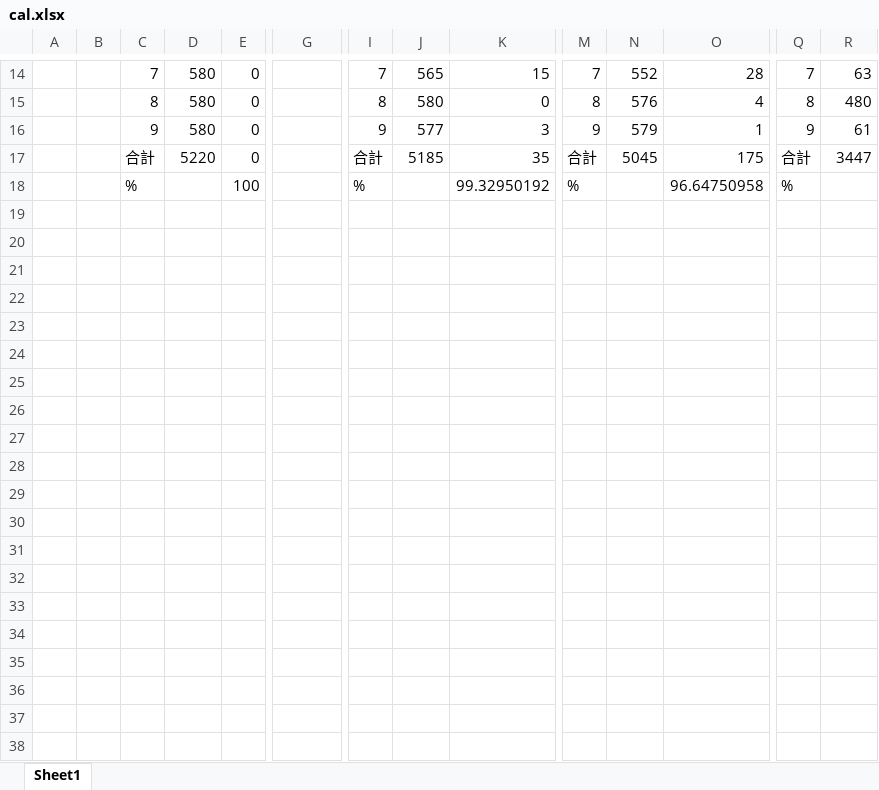
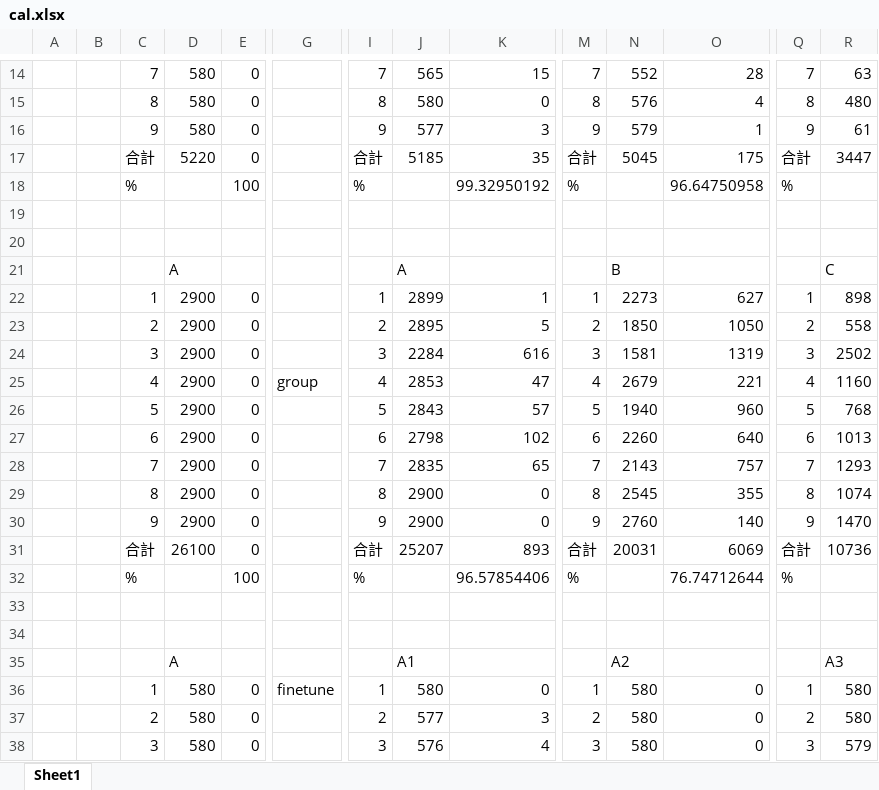
Before and after one commit to shibu0428/mre3, an Excel workbook: cal.xlsx, sheet Sheet1, drawn as a sheet; only a part is shown, gaps mark what is left out; values as stored, in another font and other column widths than the file's, no borders; rows hold the shown columns only; the diff covers the shown part only; the diff names each change by its address in the sheet, - before the commit and + after, or states it on an @@ line.

Commit message:
cal

```diff
--- a/cal.xlsx (sheet Sheet1)
+++ b/cal.xlsx (sheet Sheet1)
+row 19: (empty)
+row 20: (empty)
+row 21:  |  |  | A |  |  |  | A |  |  | B |  |  | C
+row 22:  |  | 1 | 2900 | 0 |  | 1 | 2899 | 1 | 1 | 2273 | 627 | 1 | 898
+row 23:  |  | 2 | 2900 | 0 |  | 2 | 2895 | 5 | 2 | 1850 | 1050 | 2 | 558
+row 24:  |  | 3 | 2900 | 0 |  | 3 | 2284 | 616 | 3 | 1581 | 1319 | 3 | 2502
+row 25:  |  | 4 | 2900 | 0 | group | 4 | 2853 | 47 | 4 | 2679 | 221 | 4 | 1160
+row 26:  |  | 5 | 2900 | 0 |  | 5 | 2843 | 57 | 5 | 1940 | 960 | 5 | 768
+row 27:  |  | 6 | 2900 | 0 |  | 6 | 2798 | 102 | 6 | 2260 | 640 | 6 | 1013
+row 28:  |  | 7 | 2900 | 0 |  | 7 | 2835 | 65 | 7 | 2143 | 757 | 7 | 1293
+row 29:  |  | 8 | 2900 | 0 |  | 8 | 2900 | 0 | 8 | 2545 | 355 | 8 | 1074
+row 30:  |  | 9 | 2900 | 0 |  | 9 | 2900 | 0 | 9 | 2760 | 140 | 9 | 1470
+row 31:  |  | 合計 | 26100 | 0 |  | 合計 | 25207 | 893 | 合計 | 20031 | 6069 | 合計 | 10736
+row 32:  |  | % |  | 100 |  | % |  | 96.57854406 | % |  | 76.74712644 | %
+row 33: (empty)
+row 34: (empty)
+row 35:  |  |  | A |  |  |  | A1 |  |  | A2 |  |  | A3
+row 36:  |  | 1 | 580 | 0 | finetune | 1 | 580 | 0 | 1 | 580 | 0 | 1 | 580
+row 37:  |  | 2 | 580 | 0 |  | 2 | 577 | 3 | 2 | 580 | 0 | 2 | 580
+row 38:  |  | 3 | 580 | 0 |  | 3 | 576 | 4 | 3 | 580 | 0 | 3 | 579
```
Also changed, not shown: 64 added rows and 1 edited cell elsewhere in this sheet.
